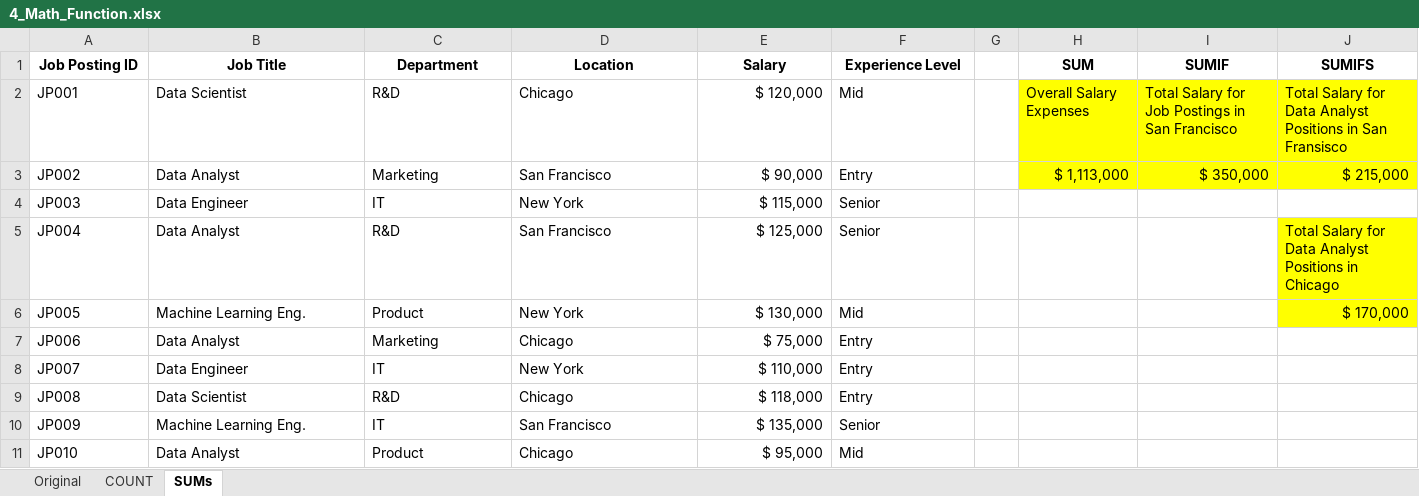
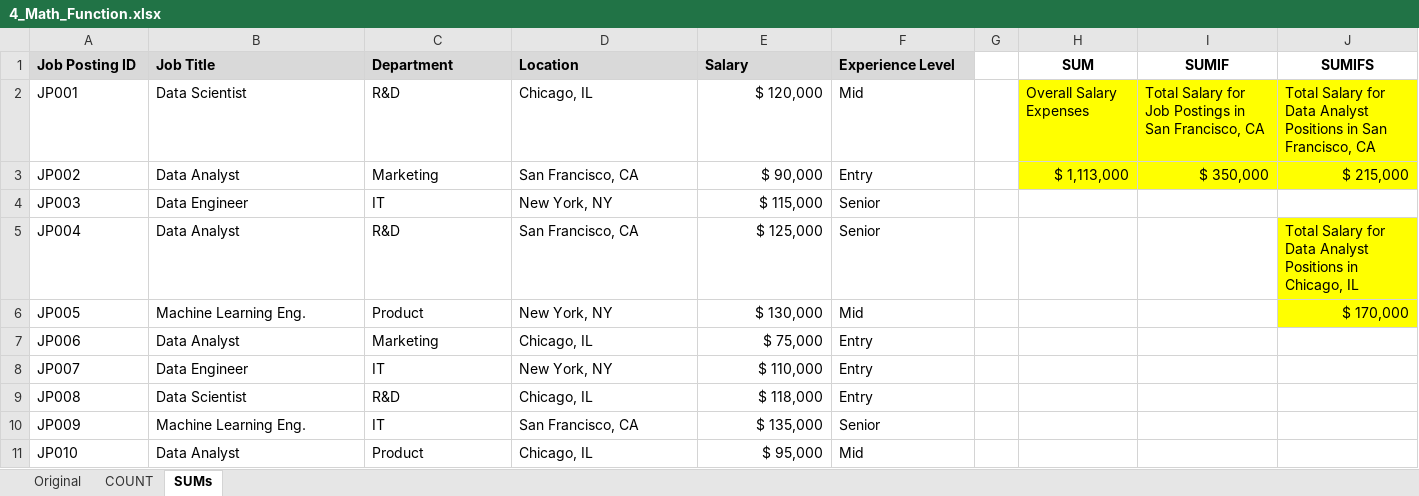
Before and after one commit to lukebarousse/Excel_Data_Analytics_Course, an Excel workbook: 2_Formulas_Functions/4_Math_Function.xlsx, sheet SUMs, drawn as a sheet; values as stored, in another font and other column widths than the file's, no borders; the diff names each change by its address in the sheet, - before the commit and + after, or states it on an @@ line.

```diff
--- a/2_Formulas_Functions/4_Math_Function.xlsx (sheet SUMs)
+++ b/2_Formulas_Functions/4_Math_Function.xlsx (sheet SUMs)
@@ A1:F1 fill: none → #D9D9D9, alignment: center → left @@
-D2 (Location): Chicago
+D2 (Location): Chicago, IL
-I2 (SUMIF): …in San Francisco
+I2 (SUMIF): …in San Francisco, CA
-J2 (SUMIFS): …in San Fransisco
+J2 (SUMIFS): …in San Francisco, CA
-D3 (Location): San Francisco
+D3 (Location): San Francisco, CA
-D4 (Location): New York
+D4 (Location): New York, NY
-D5 (Location): San Francisco
+D5 (Location): San Francisco, CA
-J5 (SUMIFS): …Positions in Chicago
+J5 (SUMIFS): …Positions in Chicago, IL
-D6 (Location): New York
+D6 (Location): New York, NY
-D7 (Location): Chicago
+D7 (Location): Chicago, IL
-D8 (Location): New York
+D8 (Location): New York, NY
-D9 (Location): Chicago
+D9 (Location): Chicago, IL
-D10 (Location): San Francisco
+D10 (Location): San Francisco, CA
-D11 (Location): Chicago
+D11 (Location): Chicago, IL
```
Also changed, not shown: sheet COUNT, sheet Original, formulas that keep their value, 2_Formulas_Functions/8_Date_and_Time_Functions.xlsx.
